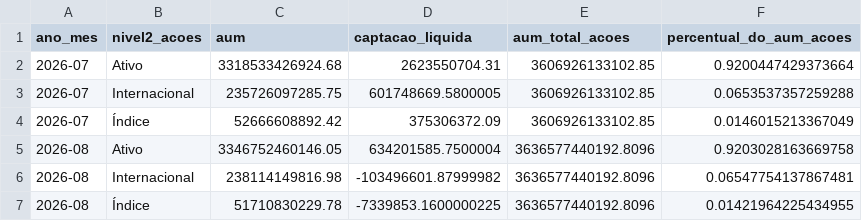
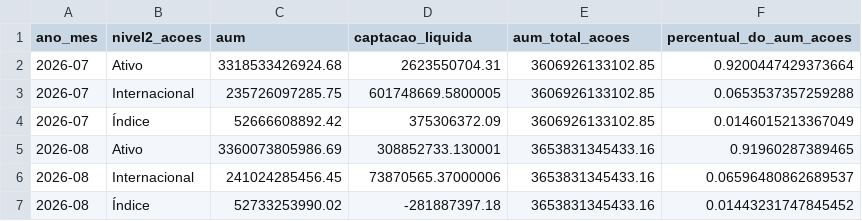
Before and after one commit to CaioLSouza/my_portfolio, a CSV file: boletim_fundos_anbima/resultados/acoes_subclasses.csv, drawn as a sheet; removed rows and columns are numbered as before the commit, all else as after; the diff names each change by its address in the sheet, - before the commit and + after, or states it on an @@ line.

```diff
--- a/boletim_fundos_anbima/resultados/acoes_subclasses.csv
+++ b/boletim_fundos_anbima/resultados/acoes_subclasses.csv
-row 5: 2026-08 | Ativo | 3346752460146.05 | 634201585.7500004 | 3636577440192.8096 | 0.9203028163669758
-row 6: 2026-08 | Internacional | 238114149816.98 | -103496601.87999982 | 3636577440192.8096 | 0.06547754137867481
-row 7: 2026-08 | Índice | 51710830229.78 | -7339853.1600000225 | 3636577440192.8096 | 0.01421964225434955
+row 5: 2026-08 | Ativo | 3360073805986.69 | 308852733.130001 | 3653831345433.16 | 0.91960287389465
+row 6: 2026-08 | Internacional | 241024285456.45 | 73870565.37000006 | 3653831345433.16 | 0.06596480862689537
+row 7: 2026-08 | Índice | 52733253990.02 | -281887397.18 | 3653831345433.16 | 0.01443231747845452
```
Also changed, not shown: boletim_fundos_anbima/resultados/alocacao_relativa_por_classe.csv, boletim_fundos_anbima/resultados/aum_captacao_por_classe.csv, 1 other file.
